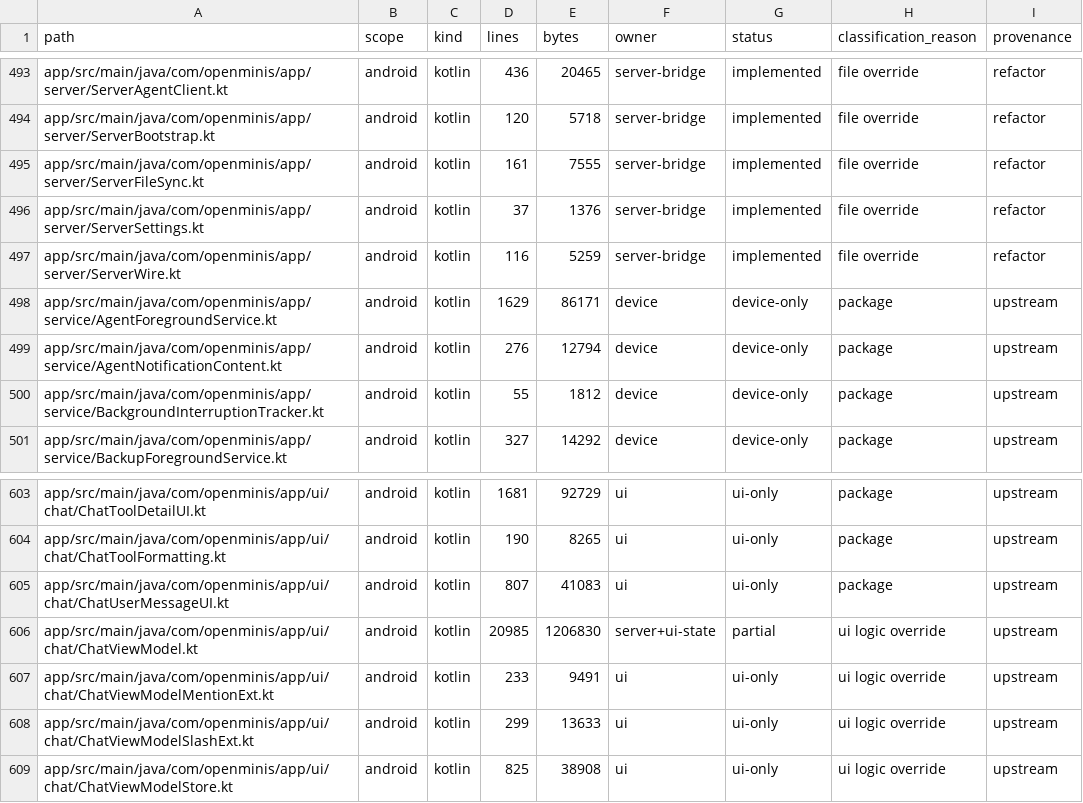
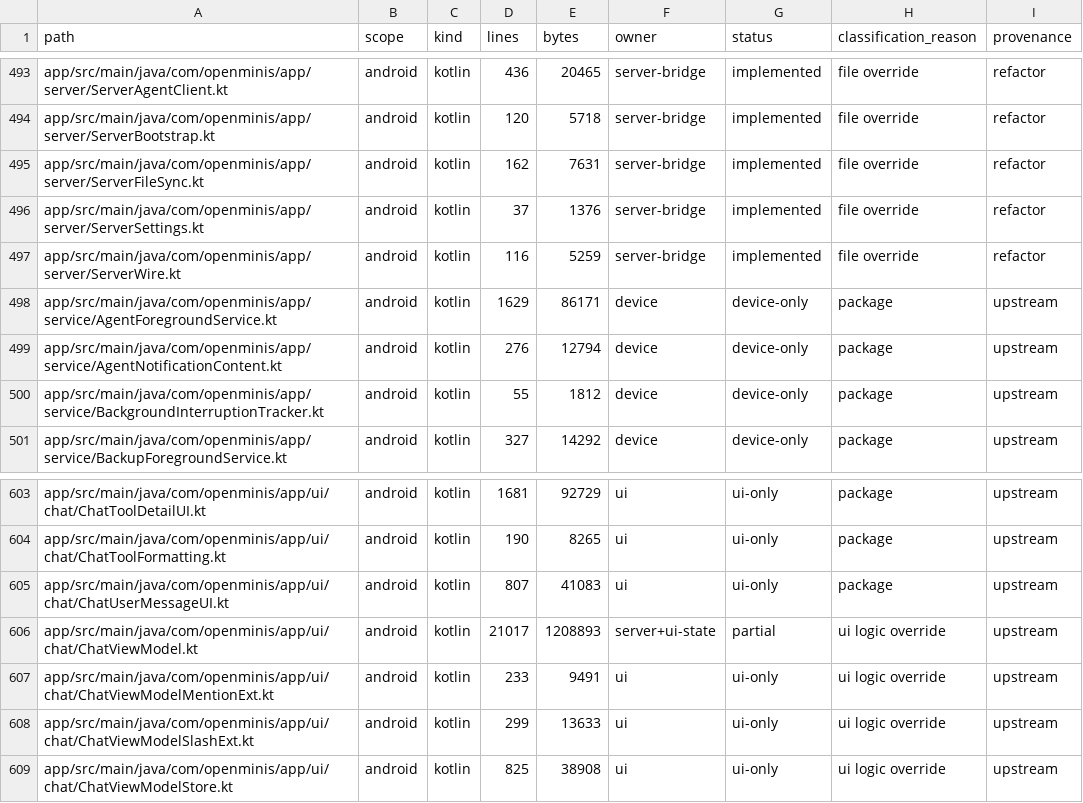
Before and after one commit to macdeecharlie/open-minis-server, a CSV file: docs/android-code-inventory.csv, drawn as a sheet; only a part is shown, gaps mark what is left out.

Commit message:
Refresh final inventory line counts

```diff
--- a/docs/android-code-inventory.csv
+++ b/docs/android-code-inventory.csv
@@ -494,3 +494,3 @@ app/src/main/java/com/openminis/app/server/ServerAgentClient.kt,android,kotlin,4
 app/src/main/java/com/openminis/app/server/ServerBootstrap.kt,android,kotlin,120,5718,server-bridge,implemented,file override,refactor
-app/src/main/java/com/openminis/app/server/ServerFileSync.kt,android,kotlin,161,7555,server-bridge,implemented,file override,refactor
+app/src/main/java/com/openminis/app/server/ServerFileSync.kt,android,kotlin,162,7631,server-bridge,implemented,file override,refactor
 app/src/main/java/com/openminis/app/server/ServerSettings.kt,android,kotlin,37,1376,server-bridge,implemented,file override,refactor
@@ -605,3 +605,3 @@ app/src/main/java/com/openminis/app/ui/chat/ChatToolFormatting.kt,android,kotlin
 app/src/main/java/com/openminis/app/ui/chat/ChatUserMessageUI.kt,android,kotlin,807,41083,ui,ui-only,package,upstream
-app/src/main/java/com/openminis/app/ui/chat/ChatViewModel.kt,android,kotlin,20985,1206830,server+ui-state,partial,ui logic override,upstream
+app/src/main/java/com/openminis/app/ui/chat/ChatViewModel.kt,android,kotlin,21017,1208893,server+ui-state,partial,ui logic override,upstream
 app/src/main/java/com/openminis/app/ui/chat/ChatViewModelMentionExt.kt,android,kotlin,233,9491,ui,ui-only,ui logic override,upstream
```
Also changed, not shown: 2 other files.
